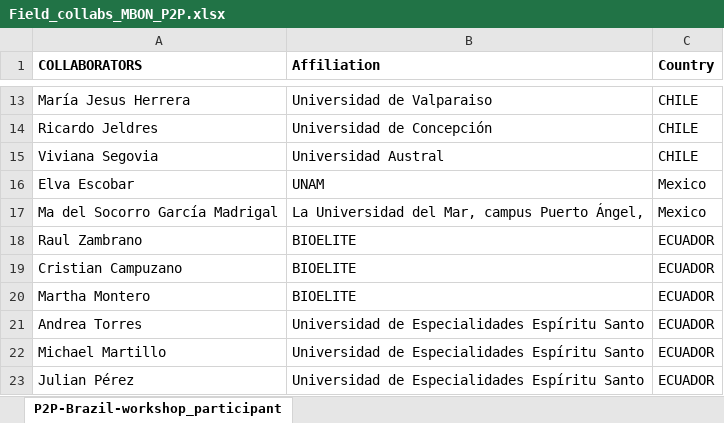
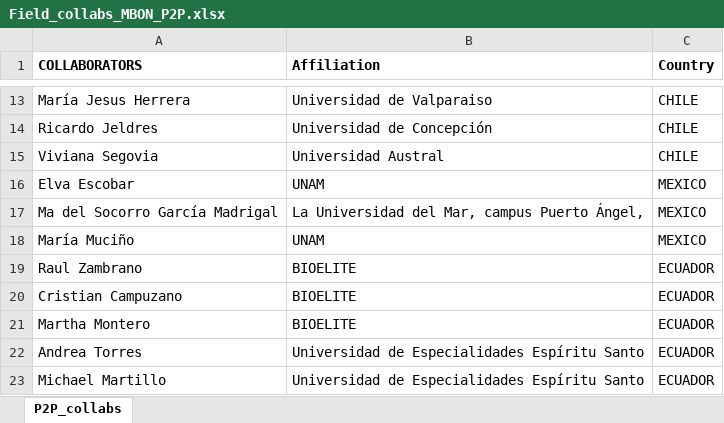
Before and after one commit to marinebon/p2p, an Excel workbook: data/Field_collabs_MBON_P2P.xlsx, sheet P2P_collabs, drawn as a sheet; only a part is shown, gaps mark what is left out; the shorter side is filled out with more unchanged rows; values as stored, in another font and other column widths than the file's, no borders; the diff names each change by its address in the sheet, - before the commit and + after, or states it on an @@ line.

Commit message:
added UNAM collab

```diff
--- a/data/Field_collabs_MBON_P2P.xlsx (sheet P2P_collabs)
+++ b/data/Field_collabs_MBON_P2P.xlsx (sheet P2P_collabs)
-sheet tab: P2P-Brazil-workshop_participant
+sheet tab: P2P_collabs
-C16:C17 (Country): Mexico
+C16:C17 (Country): MEXICO
+row 18: María Muciño | UNAM | MEXICO
```
Also changed, not shown: 1 other file.
